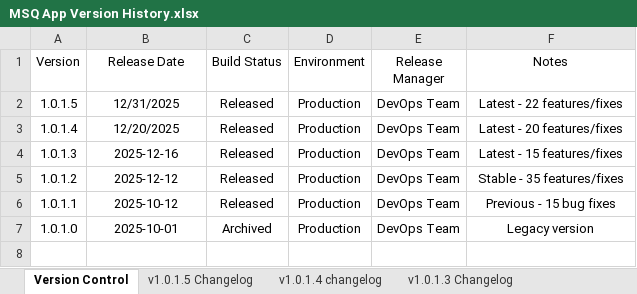
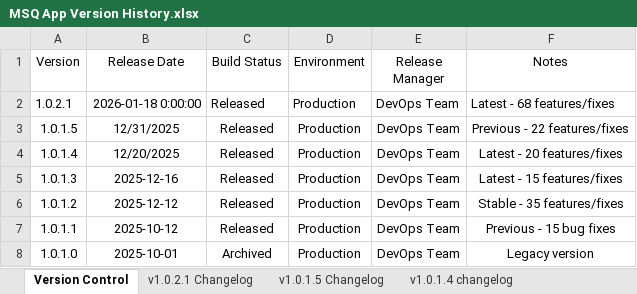
Before and after one commit to redlitmus-in/MeterSquare, an Excel workbook: MSQ App Version History.xlsx, sheet Version Control, drawn as a sheet; values as stored, in another font and other column widths than the file's, no borders; addresses are those after the commit; the diff names each change by its address in the sheet, - before the commit and + after, or states it on an @@ line.

Commit message:
feat: Enhance labour tracking with new labour role functionality   - Added `labour_role` column to `daily_attendance` table for accurate BOQ cost tracking. - Implemented logic in `boq_tracking_controller.py` to determine labour roles based on attendance records, assignments, and worker skills. - Updated `clock_in_worker` function in `labour_controller.py` to accept and store labour roles during clock-in. - Created migrations to backfill existing attendance records with appropriate labour roles and fix records with "Multiple Skills". - Enhanced frontend components to support labour role selection during clock-in and display roles in attendance logs.  This update improves the accuracy of labour cost tracking and enhances the user experience by linking attendance to specific labour roles.

```diff
--- a/MSQ App Version History.xlsx (sheet Version Control)
+++ b/MSQ App Version History.xlsx (sheet Version Control)
+sheet tab: v1.0.2.1 Changelog
+row 2: 1.0.2.1 | 2026-01-18 0:00:00 | Released | Production | DevOps Team | Latest - 68 features/fixes
-F3 (Notes): Latest - 22 features/fixes
+F3 (Notes): Previous - 22 features/fixes
```
Also changed, not shown: sheet Version History Summary, sheet Deployment Notes, 12 other files.
